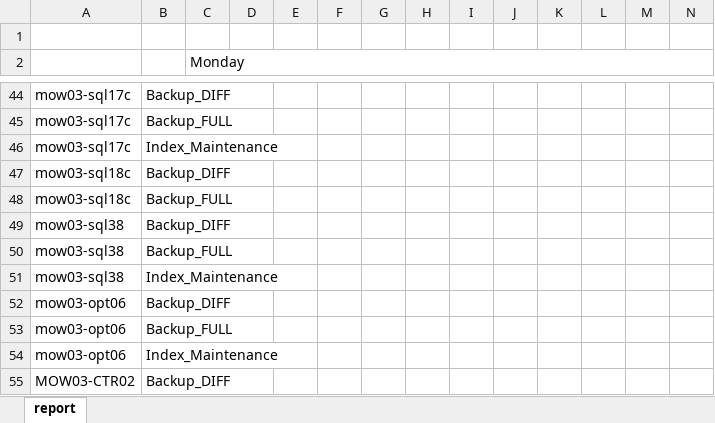
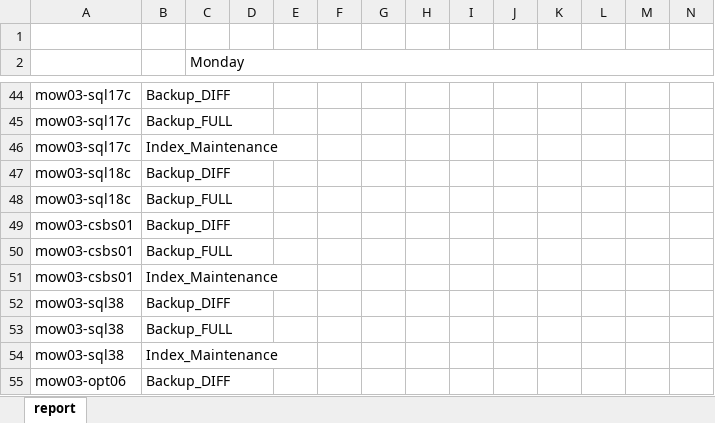
Before and after one commit to lehase/python, an Excel workbook: SQL Backup report/report.xlsx, sheet report, drawn as a sheet; only a part is shown, gaps mark what is left out; the shorter side is filled out with more unchanged rows; values as stored, in another font and other column widths than the file's, no cell formats; rows hold the shown columns only; the diff names each change by its address in the sheet, - before the commit and + after, or states it on an @@ line.

```diff
--- a/SQL Backup report/report.xlsx (sheet report)
+++ b/SQL Backup report/report.xlsx (sheet report)
+row 49: mow03-csbs01 | Backup_DIFF
+row 50: mow03-csbs01 | Backup_FULL
+row 51: mow03-csbs01 | Index_Maintenance
```
Also changed, not shown: cell formats, 1 other file.
